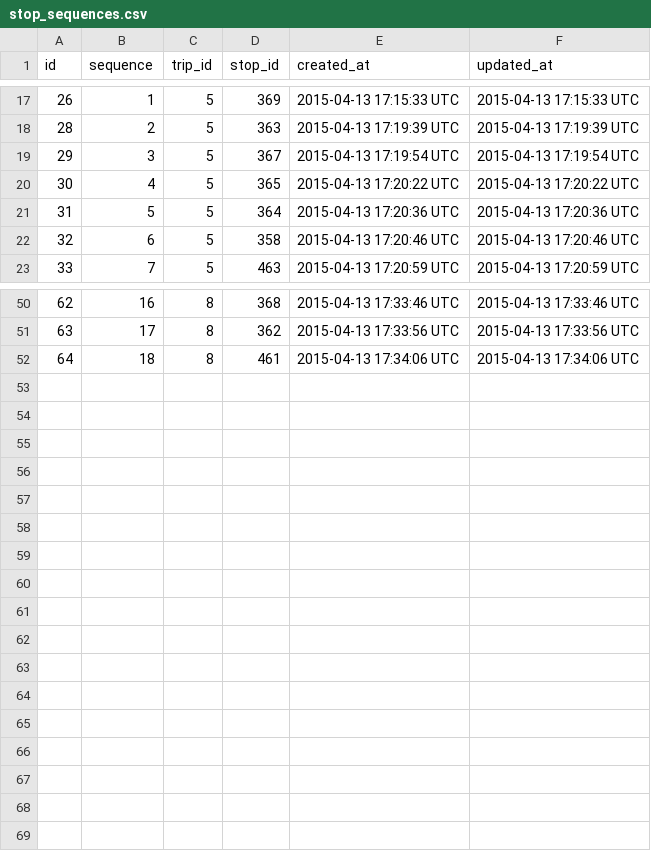
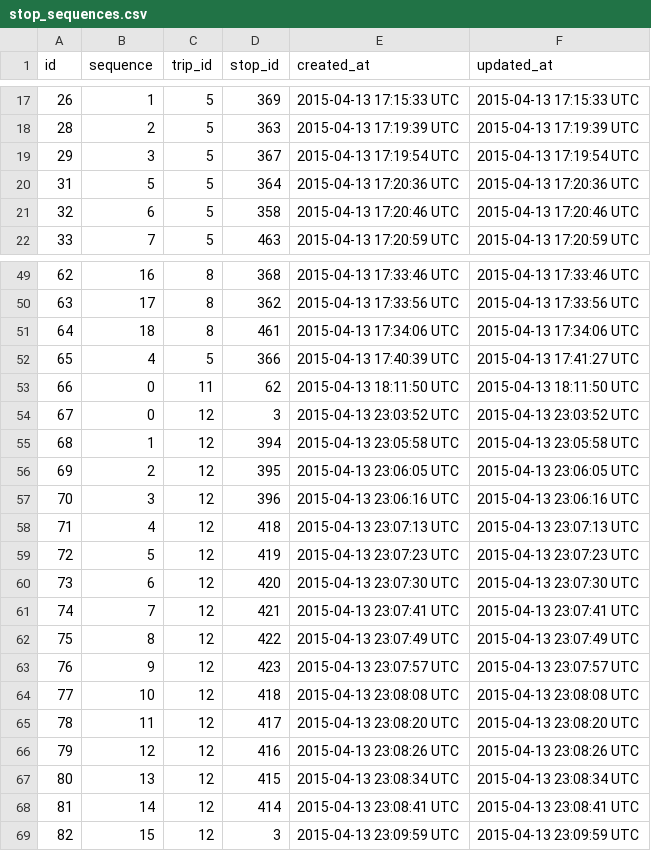
Before and after one commit to merlos/panatrans-dataset, a CSV file: stop_sequences.csv, drawn as a sheet; only a part is shown, gaps mark what is left out; removed rows and columns are numbered as before the commit, all else as after; the diff names each change by its address in the sheet, - before the commit and + after, or states it on an @@ line.

Commit message:
added trips for Estación Marañon - El Chorrillo

```diff
--- a/stop_sequences.csv
+++ b/stop_sequences.csv
-row 20: 30 | 4 | 5 | 365 | 2015-04-13 17:20:22 UTC | 2015-04-13 17:20:22 UTC
+row 52: 65 | 4 | 5 | 366 | 2015-04-13 17:40:39 UTC | 2015-04-13 17:41:27 UTC
+row 53: 66 | 0 | 11 | 62 | 2015-04-13 18:11:50 UTC | 2015-04-13 18:11:50 UTC
+row 54: 67 | 0 | 12 | 3 | 2015-04-13 23:03:52 UTC | 2015-04-13 23:03:52 UTC
+row 55: 68 | 1 | 12 | 394 | 2015-04-13 23:05:58 UTC | 2015-04-13 23:05:58 UTC
+row 56: 69 | 2 | 12 | 395 | 2015-04-13 23:06:05 UTC | 2015-04-13 23:06:05 UTC
+row 57: 70 | 3 | 12 | 396 | 2015-04-13 23:06:16 UTC | 2015-04-13 23:06:16 UTC
+row 58: 71 | 4 | 12 | 418 | 2015-04-13 23:07:13 UTC | 2015-04-13 23:07:13 UTC
+row 59: 72 | 5 | 12 | 419 | 2015-04-13 23:07:23 UTC | 2015-04-13 23:07:23 UTC
+row 60: 73 | 6 | 12 | 420 | 2015-04-13 23:07:30 UTC | 2015-04-13 23:07:30 UTC
+row 61: 74 | 7 | 12 | 421 | 2015-04-13 23:07:41 UTC | 2015-04-13 23:07:41 UTC
+row 62: 75 | 8 | 12 | 422 | 2015-04-13 23:07:49 UTC | 2015-04-13 23:07:49 UTC
+row 63: 76 | 9 | 12 | 423 | 2015-04-13 23:07:57 UTC | 2015-04-13 23:07:57 UTC
+row 64: 77 | 10 | 12 | 418 | 2015-04-13 23:08:08 UTC | 2015-04-13 23:08:08 UTC
+row 65: 78 | 11 | 12 | 417 | 2015-04-13 23:08:20 UTC | 2015-04-13 23:08:20 UTC
+row 66: 79 | 12 | 12 | 416 | 2015-04-13 23:08:26 UTC | 2015-04-13 23:08:26 UTC
+row 67: 80 | 13 | 12 | 415 | 2015-04-13 23:08:34 UTC | 2015-04-13 23:08:34 UTC
+row 68: 81 | 14 | 12 | 414 | 2015-04-13 23:08:41 UTC | 2015-04-13 23:08:41 UTC
+row 69: 82 | 15 | 12 | 3 | 2015-04-13 23:09:59 UTC | 2015-04-13 23:09:59 UTC
```
Also changed, not shown: routes.csv, stops.csv, 1 other file.
